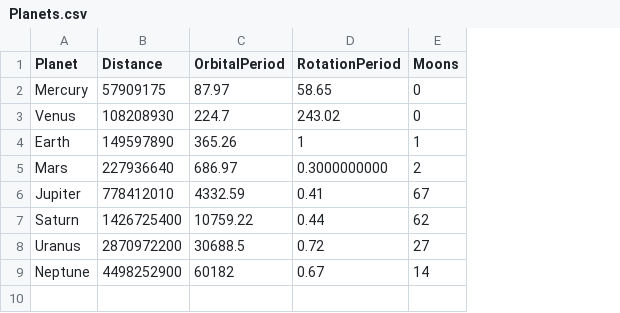
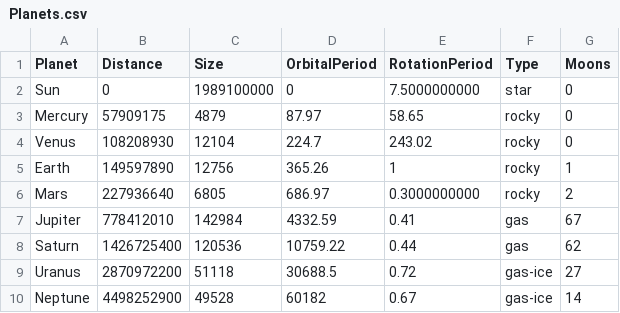
Before and after one commit to Kamilla012/sky-app, a CSV file: my-app/api/data/Planets.csv, drawn as a sheet; addresses are those after the commit; the diff names each change by its address in the sheet, - before the commit and + after, or states it on an @@ line.

```diff
--- a/my-app/api/data/Planets.csv
+++ b/my-app/api/data/Planets.csv
+column C (Size), rows 3-10: 4879 | 12104 | 12756 | 6805 | 142984 | 120536 | 51118 | 49528
+column F (Type), rows 3-10: rocky | rocky | rocky | rocky | gas | gas | gas-ice | gas-ice
+row 2: Sun | 0 | 1989100000 | 0 | 7.5000000000 | star | 0
```
Also changed, not shown: 4 other files.
